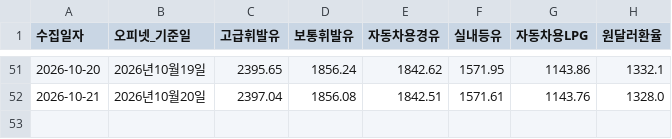
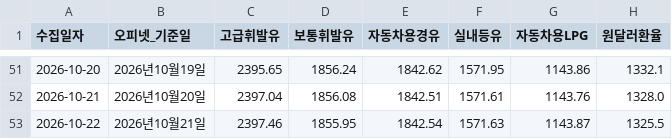
Before and after one commit to jinbala-JWS/JWS-web-DB-Projects, a CSV file: CPI/일별가격추적/daily_price_log.csv, drawn as a sheet; only a part is shown, gaps mark what is left out.

```diff
--- a/CPI/일별가격추적/daily_price_log.csv
+++ b/CPI/일별가격추적/daily_price_log.csv
@@ -52 +52,2 @@
 2026-10-21,2026년10월20일,2397.04,1856.08,1842.51,1571.61,1143.76,1328.0
+2026-10-22,2026년10월21일,2397.46,1855.95,1842.54,1571.63,1143.87,1325.5
```
Also changed, not shown: 1 other file.
